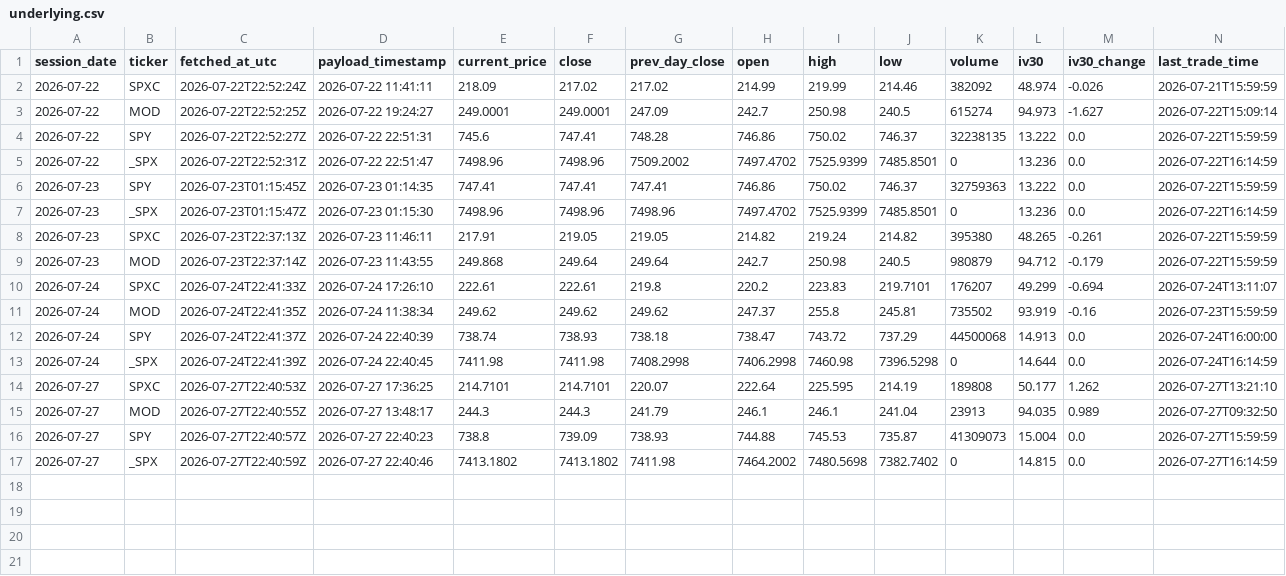
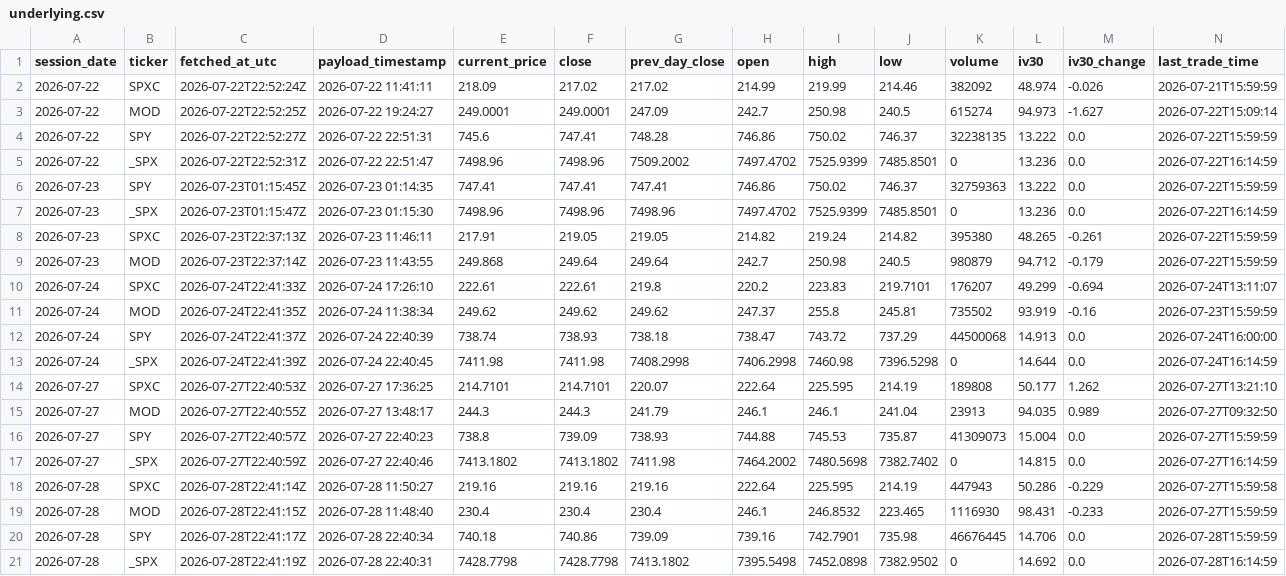
Before and after one commit to nattobbm/options-snapshot, a CSV file: data/underlying.csv, drawn as a sheet; only a part is shown; rows hold the shown columns only; the diff names each change by its address in the sheet, - before the commit and + after, or states it on an @@ line.

```diff
--- a/data/underlying.csv
+++ b/data/underlying.csv
+row 18: 2026-07-28 | SPXC | 2026-07-28T22:41:14Z | 2026-07-28 11:50:27 | 219.16 | 219.16 | 219.16 | 222.64 | 225.595 | 214.19 | 447943 | 50.286 | -0.229 | 2026-07-27T15:59:58
+row 19: 2026-07-28 | MOD | 2026-07-28T22:41:15Z | 2026-07-28 11:48:40 | 230.4 | 230.4 | 230.4 | 246.1 | 246.8532 | 223.465 | 1116930 | 98.431 | -0.233 | 2026-07-27T15:59:59
+row 20: 2026-07-28 | SPY | 2026-07-28T22:41:17Z | 2026-07-28 22:40:34 | 740.18 | 740.86 | 739.09 | 739.16 | 742.7901 | 735.98 | 46676445 | 14.706 | 0.0 | 2026-07-28T15:59:59
+row 21: 2026-07-28 | _SPX | 2026-07-28T22:41:19Z | 2026-07-28 22:40:31 | 7428.7798 | 7428.7798 | 7413.1802 | 7395.5498 | 7452.0898 | 7382.9502 | 0 | 14.692 | 0.0 | 2026-07-28T16:14:59
```
Also changed, not shown: 4 other files.
